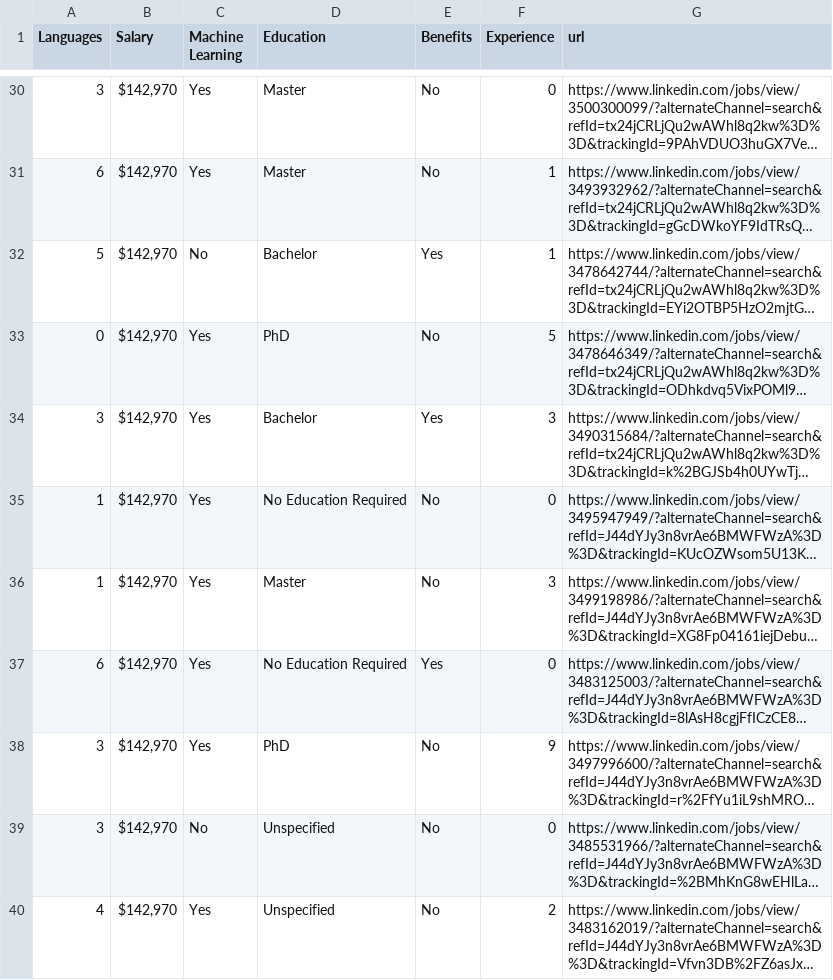
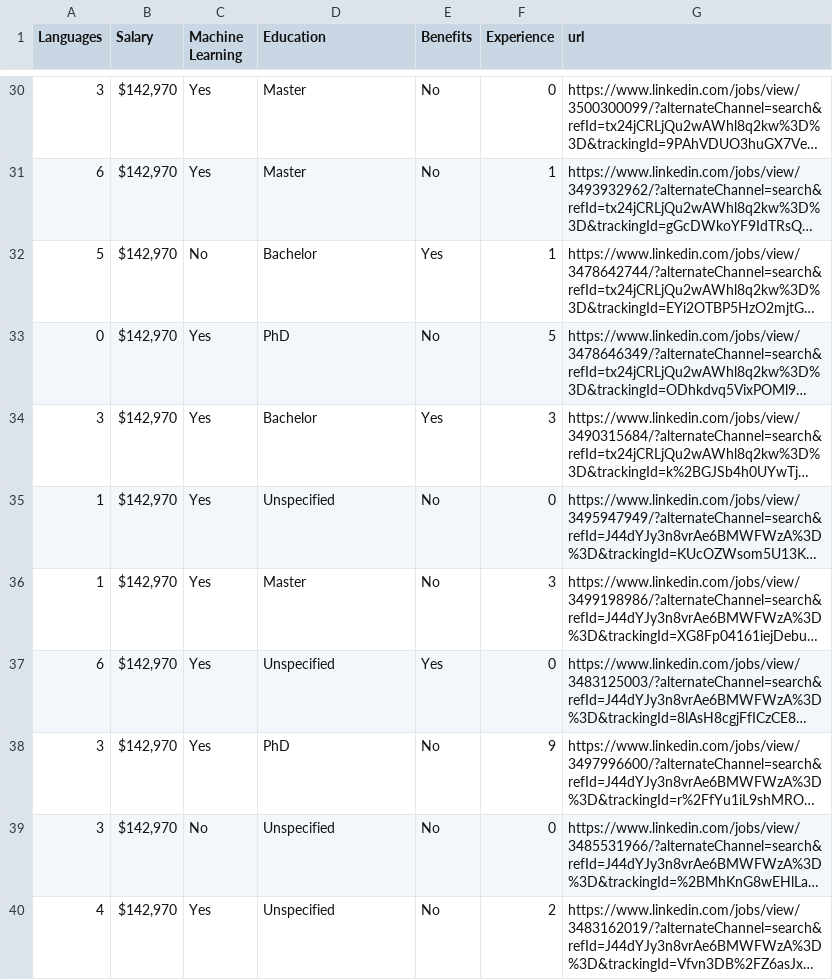
Before and after one commit to clwchanx/STA-141B, a CSV file: data_scientist.csv, drawn as a sheet; only a part is shown, gaps mark what is left out; long unchanged cells end in …; the diff names each change by its address in the sheet, - before the commit and + after, or states it on an @@ line.

Commit message:
Update data_scientist.csv

```diff
--- a/data_scientist.csv
+++ b/data_scientist.csv
-D35 (Education): No Education Required
+D35 (Education): Unspecified
-D37 (Education): No Education Required
+D37 (Education): Unspecified
```
